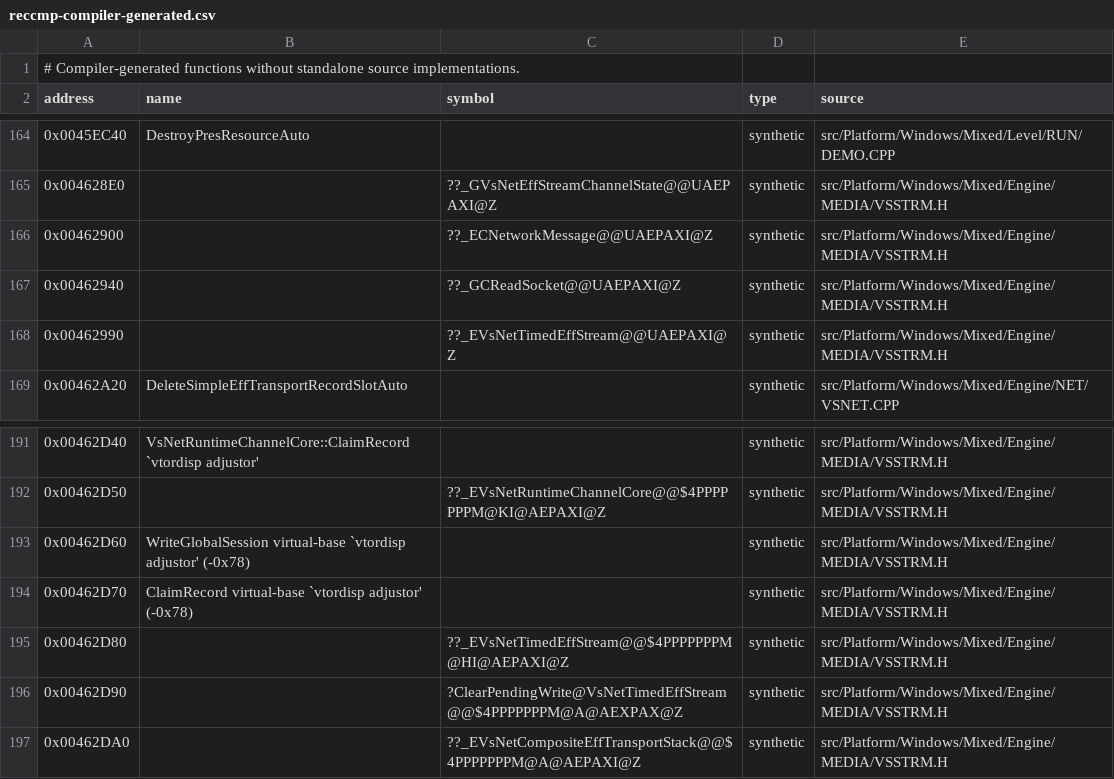
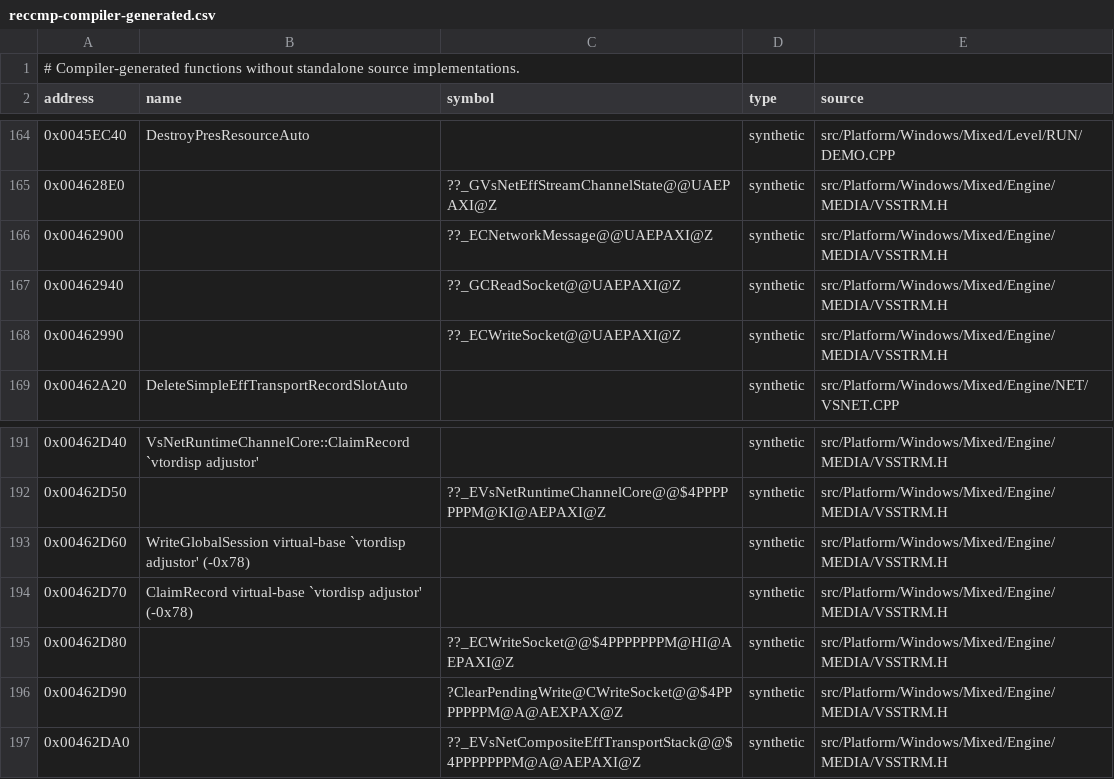
Before and after one commit to vonhoff/lemball-decomp, a CSV file: data/reccmp-compiler-generated.csv, drawn as a sheet; only a part is shown, gaps mark what is left out.

Commit message:
Rename VsNetTimedEffStream class to CWriteSocket (Mac-correlated name)
The reconstruction-invented VsNetTimedEffStream corresponds to the real
Macintosh CWriteSocket class (Mac ct/dt/CWriteSocketF* correlations at
0x45FCE0-0x460280). Rename the source class and update the coordinated
reccmp-compiler-generated ??_E/ClearPendingWrite rows. Build clean. The
re-named ctor/dtor show a vtable-display-only residual (reccmp shows the
original with its un-named Ghidra vtable label while the recompiled side has
CWriteSocket::vftable); baseline-lost 31->34 (bounded, non-extreme, artifact).

```diff
--- a/data/reccmp-compiler-generated.csv
+++ b/data/reccmp-compiler-generated.csv
@@ -167,3 +167,3 @@ address,name,symbol,type,source
 0x00462940,,??_GCReadSocket@@UAEPAXI@Z,synthetic,src/Platform/Windows/Mixed/Engine/MEDIA/VSSTRM.H
-0x00462990,,??_EVsNetTimedEffStream@@UAEPAXI@Z,synthetic,src/Platform/Windows/Mixed/Engine/MEDIA/VSSTRM.H
+0x00462990,,??_ECWriteSocket@@UAEPAXI@Z,synthetic,src/Platform/Windows/Mixed/Engine/MEDIA/VSSTRM.H
 0x00462A20,DeleteSimpleEffTransportRecordSlotAuto,,synthetic,src/Platform/Windows/Mixed/Engine/NET/VSNET.CPP
@@ -194,4 +194,4 @@ address,name,symbol,type,source
 0x00462D70,ClaimRecord virtual-base `vtordisp adjustor' (-0x78),,synthetic,src/Platform/Windows/Mixed/Engine/MEDIA/VSSTRM.H
-0x00462D80,,??_EVsNetTimedEffStream@@$4PPPPPPPM@HI@AEPAXI@Z,synthetic,src/Platform/Windows/Mixed/Engine/MEDIA/VSSTRM.H
-0x00462D90,,?ClearPendingWrite@VsNetTimedEffStream@@$4PPPPPPPM@A@AEXPAX@Z,synthetic,src/Platform/Windows/Mixed/Engine/MEDIA/VSSTRM.H
+0x00462D80,,??_ECWriteSocket@@$4PPPPPPPM@HI@AEPAXI@Z,synthetic,src/Platform/Windows/Mixed/Engine/MEDIA/VSSTRM.H
+0x00462D90,,?ClearPendingWrite@CWriteSocket@@$4PPPPPPPM@A@AEXPAX@Z,synthetic,src/Platform/Windows/Mixed/Engine/MEDIA/VSSTRM.H
 0x00462DA0,,??_EVsNetCompositeEffTransportStack@@$4PPPPPPPM@A@AEPAXI@Z,synthetic,src/Platform/Windows/Mixed/Engine/MEDIA/VSSTRM.H
```
Also changed, not shown: 6 other files.
